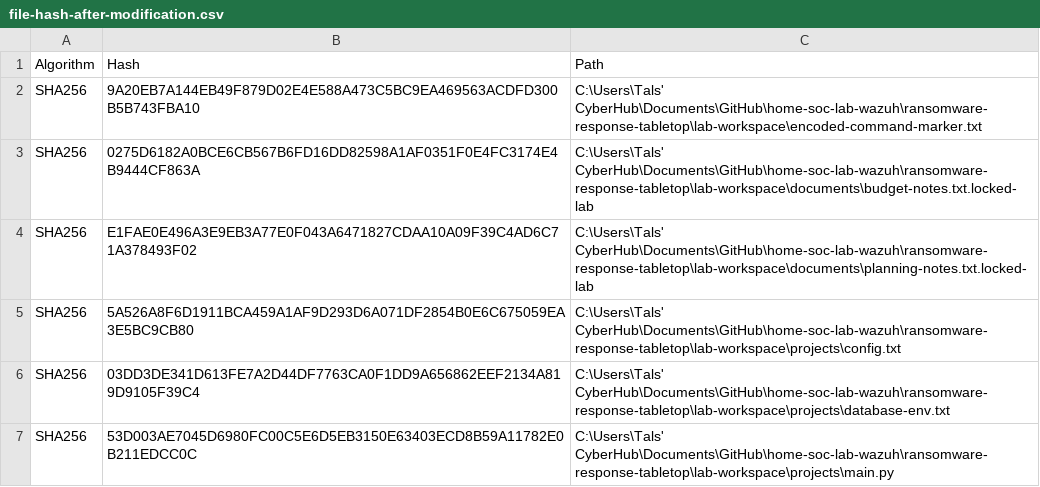
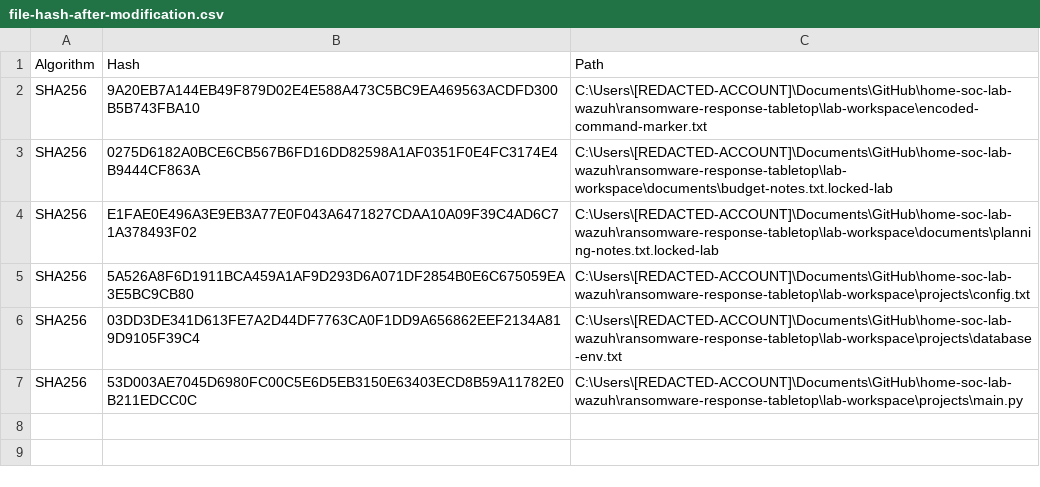
Before and after one commit to Tals101/home-cyberlab, a CSV file: ransomware-response-tabletop/evidence/file-hash-after-modification.csv, drawn as a sheet.

```diff
--- a/ransomware-response-tabletop/evidence/file-hash-after-modification.csv
+++ b/ransomware-response-tabletop/evidence/file-hash-after-modification.csv
@@ -1,7 +1,7 @@
 "Algorithm","Hash","Path"
-"SHA256","9A20EB7A144EB49F879D02E4E588A473C5BC9EA469563ACDFD300B5B743FBA10","C:\Users\Tals' CyberHub\Documents\GitHub\home-soc-lab-wazuh\ransomware-response-tabletop\lab-workspace\encoded-command-marker.txt"
-"SHA256","0275D6182A0BCE6CB567B6FD16DD82598A1AF0351F0E4FC3174E4B9444CF863A","C:\Users\Tals' CyberHub\Documents\GitHub\home-soc-lab-wazuh\ransomware-response-tabletop\lab-workspace\documents\budget-notes.txt.locked-lab"
-"SHA256","E1FAE0E496A3E9EB3A77E0F043A6471827CDAA10A09F39C4AD6C71A378493F02","C:\Users\Tals' CyberHub\Documents\GitHub\home-soc-lab-wazuh\ransomware-response-tabletop\lab-workspace\documents\planning-notes.txt.locked-lab"
-"SHA256","5A526A8F6D1911BCA459A1AF9D293D6A071DF2854B0E6C675059EA3E5BC9CB80","C:\Users\Tals' CyberHub\Documents\GitHub\home-soc-lab-wazuh\ransomware-response-tabletop\lab-workspace\projects\config.txt"
-"SHA256","03DD3DE341D613FE7A2D44DF7763CA0F1DD9A656862EEF2134A819D9105F39C4","C:\Users\Tals' CyberHub\Documents\GitHub\home-soc-lab-wazuh\ransomware-response-tabletop\lab-workspace\projects\database-env.txt"
-"SHA256","53D003AE7045D6980FC00C5E6D5EB3150E63403ECD8B59A11782E0B211EDCC0C","C:\Users\Tals' CyberHub\Documents\GitHub\home-soc-lab-wazuh\ransomware-response-tabletop\lab-workspace\projects\main.py"
+"SHA256","9A20EB7A144EB49F879D02E4E588A473C5BC9EA469563ACDFD300B5B743FBA10","C:\Users\[REDACTED-ACCOUNT]\Documents\GitHub\home-soc-lab-wazuh\ransomware-response-tabletop\lab-workspace\encoded-command-marker.txt"
+"SHA256","0275D6182A0BCE6CB567B6FD16DD82598A1AF0351F0E4FC3174E4B9444CF863A","C:\Users\[REDACTED-ACCOUNT]\Documents\GitHub\home-soc-lab-wazuh\ransomware-response-tabletop\lab-workspace\documents\budget-notes.txt.locked-lab"
+"SHA256","E1FAE0E496A3E9EB3A77E0F043A6471827CDAA10A09F39C4AD6C71A378493F02","C:\Users\[REDACTED-ACCOUNT]\Documents\GitHub\home-soc-lab-wazuh\ransomware-response-tabletop\lab-workspace\documents\planning-notes.txt.locked-lab"
+"SHA256","5A526A8F6D1911BCA459A1AF9D293D6A071DF2854B0E6C675059EA3E5BC9CB80","C:\Users\[REDACTED-ACCOUNT]\Documents\GitHub\home-soc-lab-wazuh\ransomware-response-tabletop\lab-workspace\projects\config.txt"
+"SHA256","03DD3DE341D613FE7A2D44DF7763CA0F1DD9A656862EEF2134A819D9105F39C4","C:\Users\[REDACTED-ACCOUNT]\Documents\GitHub\home-soc-lab-wazuh\ransomware-response-tabletop\lab-workspace\projects\database-env.txt"
+"SHA256","53D003AE7045D6980FC00C5E6D5EB3150E63403ECD8B59A11782E0B211EDCC0C","C:\Users\[REDACTED-ACCOUNT]\Documents\GitHub\home-soc-lab-wazuh\ransomware-response-tabletop\lab-workspace\projects\main.py"
```
Also changed, not shown: ransomware-response-tabletop/evidence/file-hash-baseline.csv, 22 other files.
